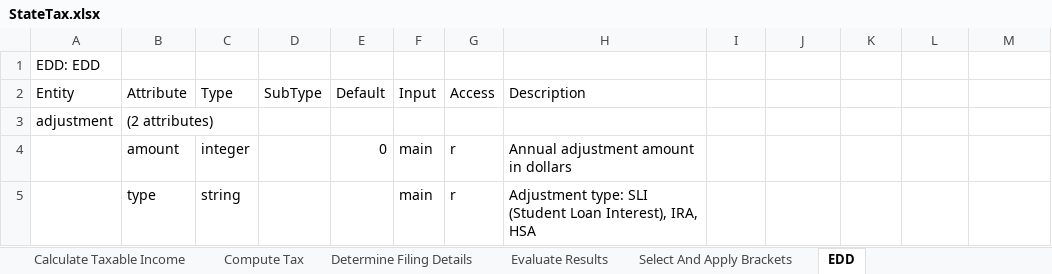
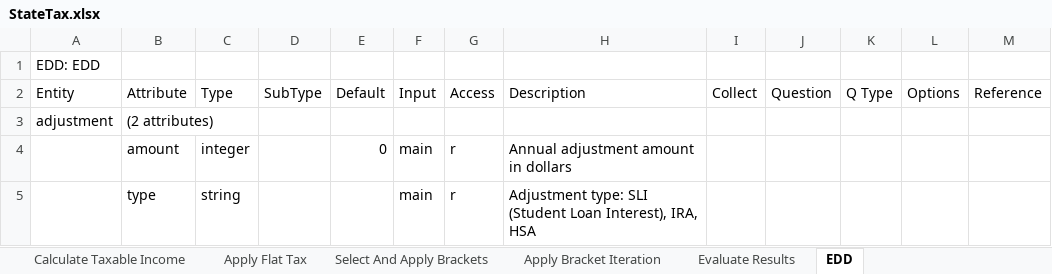
Before and after one commit to DTRules/DTRules, an Excel workbook: sampleprojects/StateTax/excel/StateTax.xlsx, sheet EDD, drawn as a sheet; only a part is shown; values as stored, in another font and other column widths than the file's, no cell formats; the diff names each change by its address in the sheet, - before the commit and + after, or states it on an @@ line.

```diff
--- a/sampleprojects/StateTax/excel/StateTax.xlsx (sheet EDD)
+++ b/sampleprojects/StateTax/excel/StateTax.xlsx (sheet EDD)
@@ sheet tab order changed: Calculate Taxable Income | Apply Flat Tax | Select And Apply Brackets | Apply Bracket Iteration | Evaluate Results | EDD @@
-I2: (empty)
+I2: Collect
-J2: (empty)
+J2: Question
-K2: (empty)
+K2: Q Type
-L2: (empty)
+L2: Options
-M2: (empty)
+M2: Reference
```
Also changed, not shown: sheet Evaluate Results, sheet Determine Filing Details, sheet Compute Tax, sheet Calculate Taxable Income, sheet Apply Bracket Iteration, sheet Select And Apply Brackets, 3 more sheets, cell formats, sampleprojects/StateTax/excel/StateTax_map.xlsx, 8 other files.
